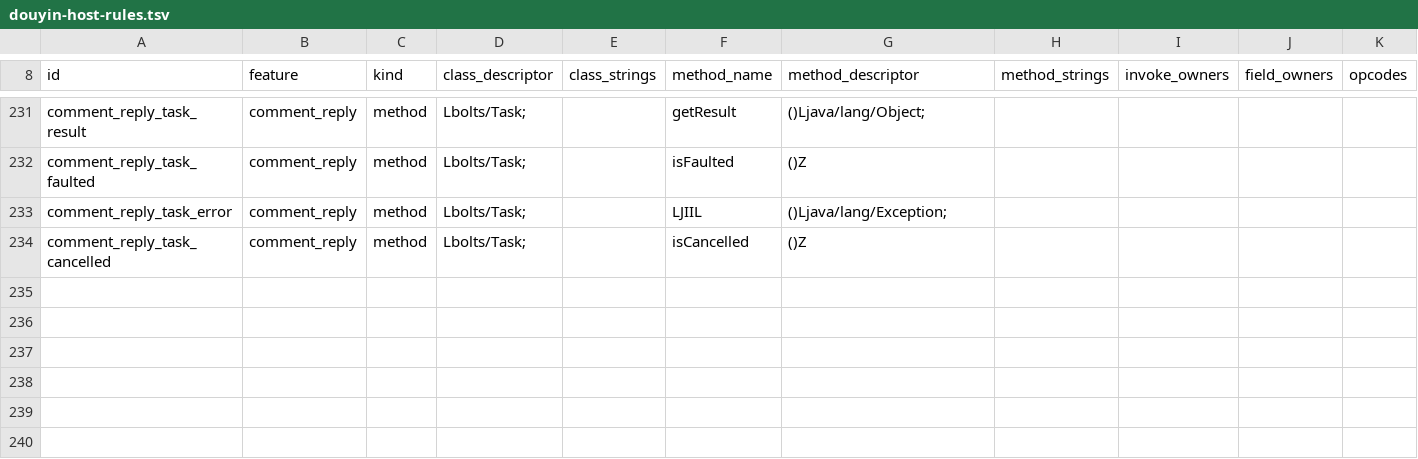
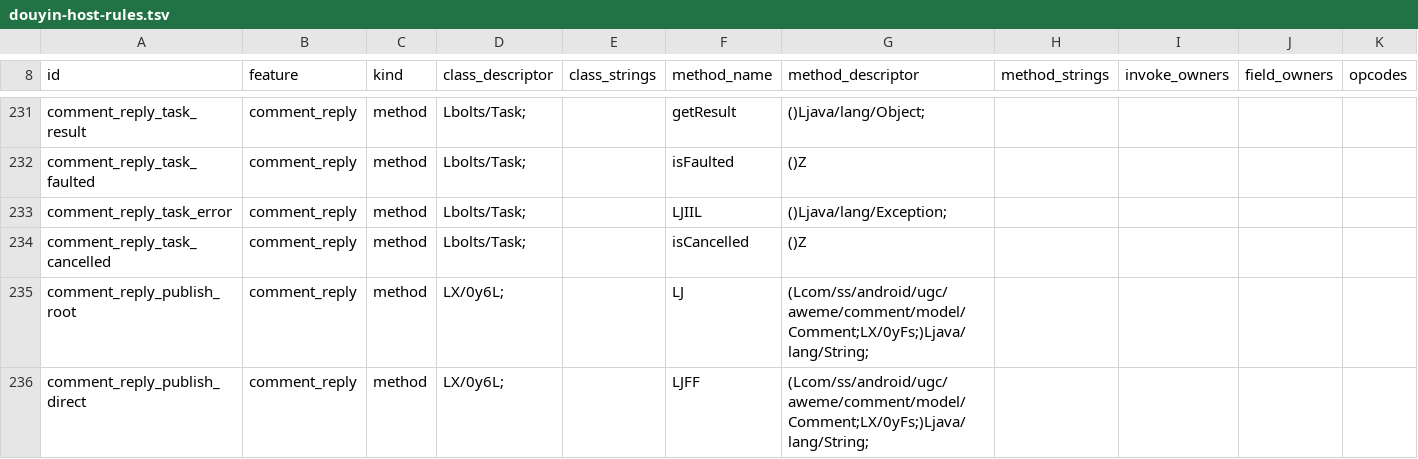
Before and after one commit to Worldjesse/DouAi2, a TSV file: app/src/main/assets/douyin-host-rules.tsv, drawn as a sheet; only a part is shown, gaps mark what is left out; rows hold the shown columns only; the diff names each change by its address in the sheet, - before the commit and + after, or states it on an @@ line.

Commit message:
Release DouAi 0.1.97 with exact native comment reply targeting

```diff
--- a/app/src/main/assets/douyin-host-rules.tsv
+++ b/app/src/main/assets/douyin-host-rules.tsv
+row 235: comment_reply_publish_root | comment_reply | method | LX/0y6L; |  | LJ | (Lcom/ss/android/ugc/aweme/comment/model/Comment;LX/0yFs;)Ljava/lang/String;
+row 236: comment_reply_publish_direct | comment_reply | method | LX/0y6L; |  | LJFF | (Lcom/ss/android/ugc/aweme/comment/model/Comment;LX/0yFs;)Ljava/lang/String;
```
Also changed, not shown: 10 other files.
